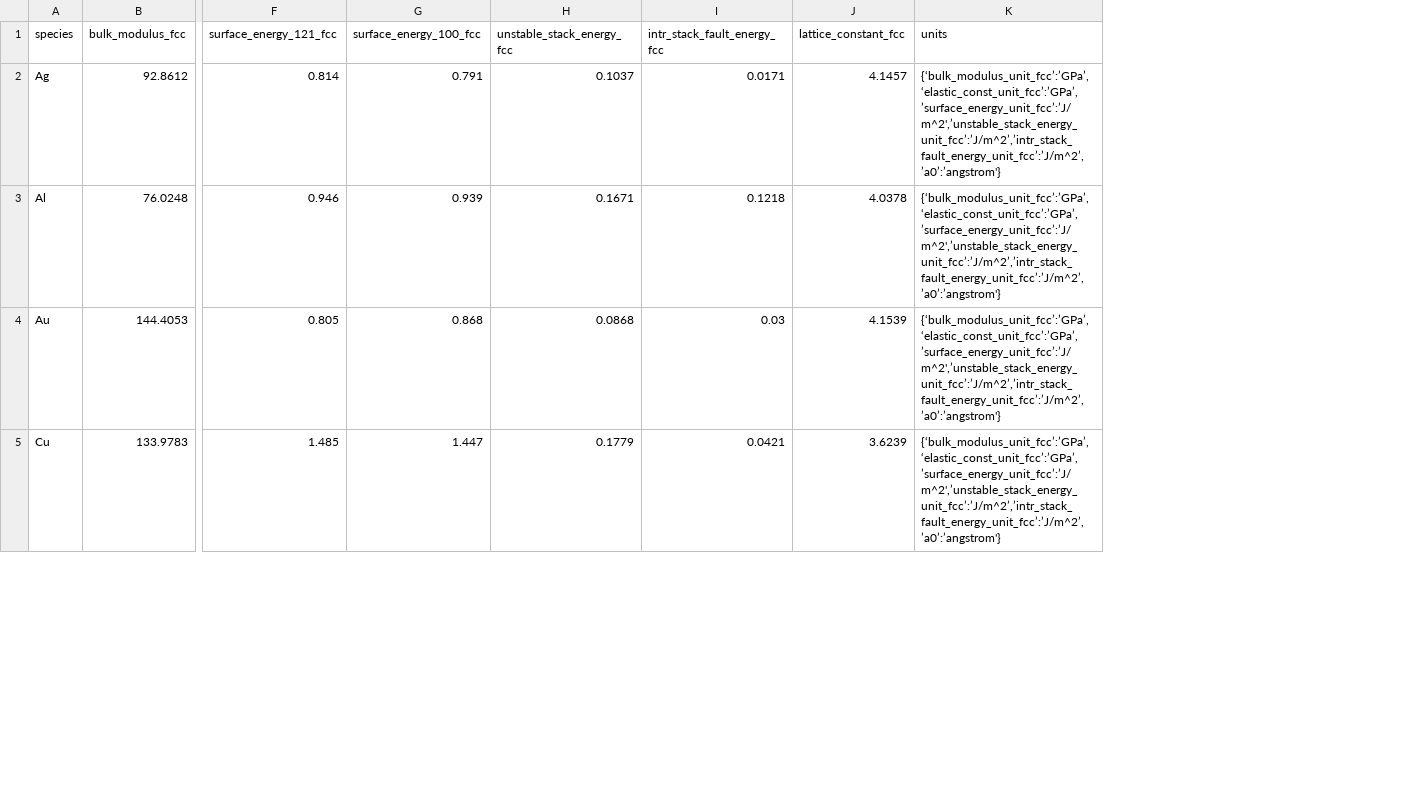
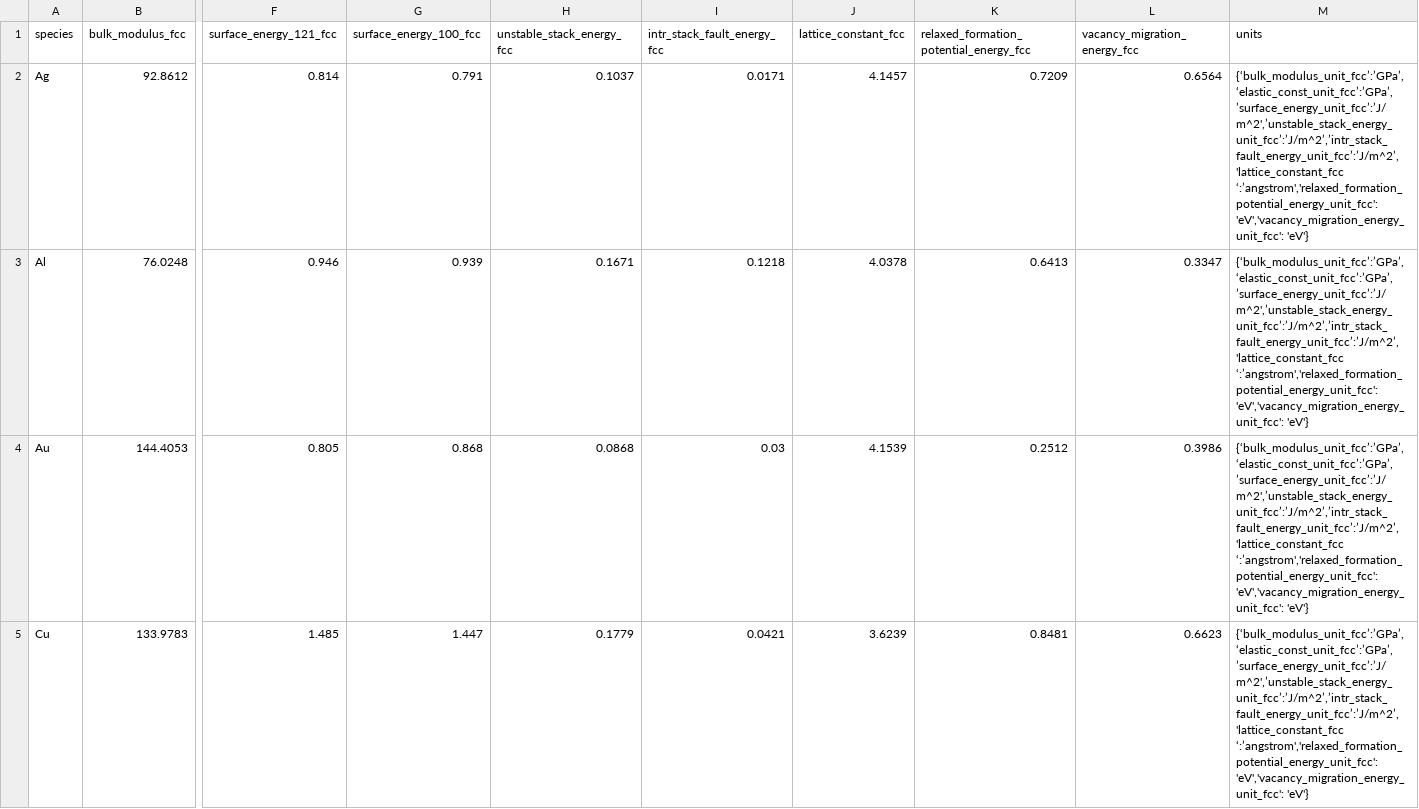
Before and after one commit to bjasperson/strength_covariance, a CSV file: data/dft.csv, drawn as a sheet; only a part is shown, gaps mark what is left out; addresses are those after the commit; the diff covers the shown part only; the diff names each change by its address in the sheet, - before the commit and + after, or states it on an @@ line.

Commit message:
plotting updates, VME/rVFPE in DFT - added rVFPE, VME DFT results     - included in dft_import - heatmap plotting updates - explore: data import now uses data_import - save csv of group labels  for usage plot - saving figs to separate folders - rounding df_corr to 4 dec pl - created 240319_best_non_vme - update model_properties for dft linear model - sorting pairplot key by species - update label_dict

```diff
--- a/data/dft.csv
+++ b/data/dft.csv
+column K, rows 1-5: relaxed_formation_potential_energy_fcc | 0.7209 | 0.6413 | 0.2512 | 0.8481
+column L (vacancy_migration_energy_fcc), rows 2-5: 0.6564 | 0.3347 | 0.3986 | 0.6623
-M2:M5 (units): {‘bulk_modulus_unit_fcc’:’GPa’, ‘elastic_const_unit_fcc’:’GPa’,’surface_energy_unit_fcc’:’J/m^2',’unstable_stack_energy_unit_fcc’:’J/m^2’,’intr_stack_fault_energy_unit_fcc’:’J/m^2’,’a0’:’angstrom'}
+M2:M5 (units): {‘bulk_modulus_unit_fcc’:’GPa’, ‘elastic_const_unit_fcc’:’GPa’,’surface_energy_unit_fcc’:’J/m^2',’unstable_stack_energy_unit_fcc’:’J/m^2’,’intr_stack_fault_energy_unit_fcc’:’J/m^2’,'lattice_constant_fcc ‘:’angstrom','relaxed_formation_potential_energy_unit_fcc': 'eV','vacancy_migration_energy_unit_fcc': 'eV'}
```
Also changed, not shown: 3 edited cells elsewhere in this file, strength_covariance/data_ays/corr_clean.csv, strength_covariance/data_ays/corr_initial.csv, 8 other files.
